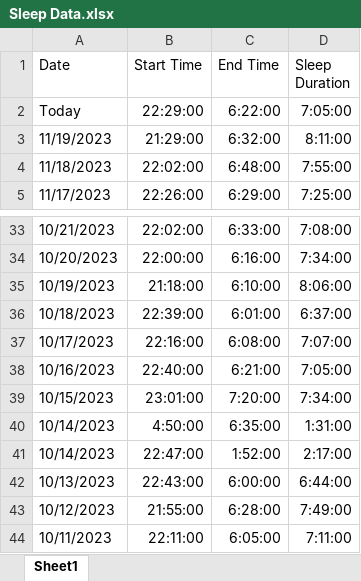
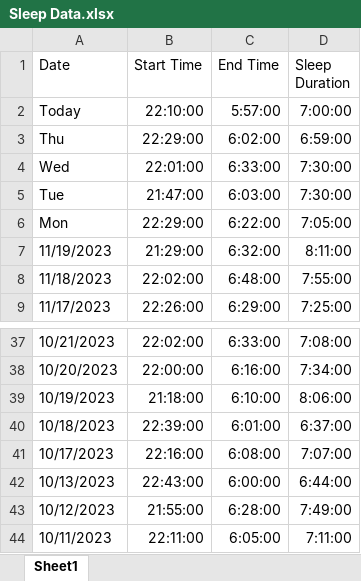
Before and after one commit to TomaszWoloszyn983/fitbit-data-xtractor, an Excel workbook: Data/Temp/Sleep Data.xlsx, sheet Sheet1, drawn as a sheet; only a part is shown, gaps mark what is left out; values as stored, in another font and other column widths than the file's, no borders; removed rows and columns are numbered as before the commit, all else as after; the diff names each change by its address in the sheet, - before the commit and + after, or states it on an @@ line.

```diff
--- a/Data/Temp/Sleep Data.xlsx (sheet Sheet1)
+++ b/Data/Temp/Sleep Data.xlsx (sheet Sheet1)
-B2 (Start Time): 22:29:00
+B2 (Start Time): 22:10:00
-C2 (End Time): 6:22:00
+C2 (End Time): 5:57:00
-D2 (Sleep Duration): 7:05:00
+D2 (Sleep Duration): 7:00:00
+row 3: Thu | 22:29:00 | 6:02:00 | 6:59:00
+row 4: Wed | 22:01:00 | 6:33:00 | 7:30:00
+row 5: Tue | 21:47:00 | 6:03:00 | 7:30:00
+row 6: Mon | 22:29:00 | 6:22:00 | 7:05:00
-row 38: 10/16/2023 | 22:40:00 | 6:21:00 | 7:05:00
-row 39: 10/15/2023 | 23:01:00 | 7:20:00 | 7:34:00
-row 40: 10/14/2023 | 4:50:00 | 6:35:00 | 1:31:00
-row 41: 10/14/2023 | 22:47:00 | 1:52:00 | 2:17:00
```
Also changed, not shown: Data/Fitbit Statistics.xlsx, Data/Temp/Activities Data.xlsx, 18 other files.
